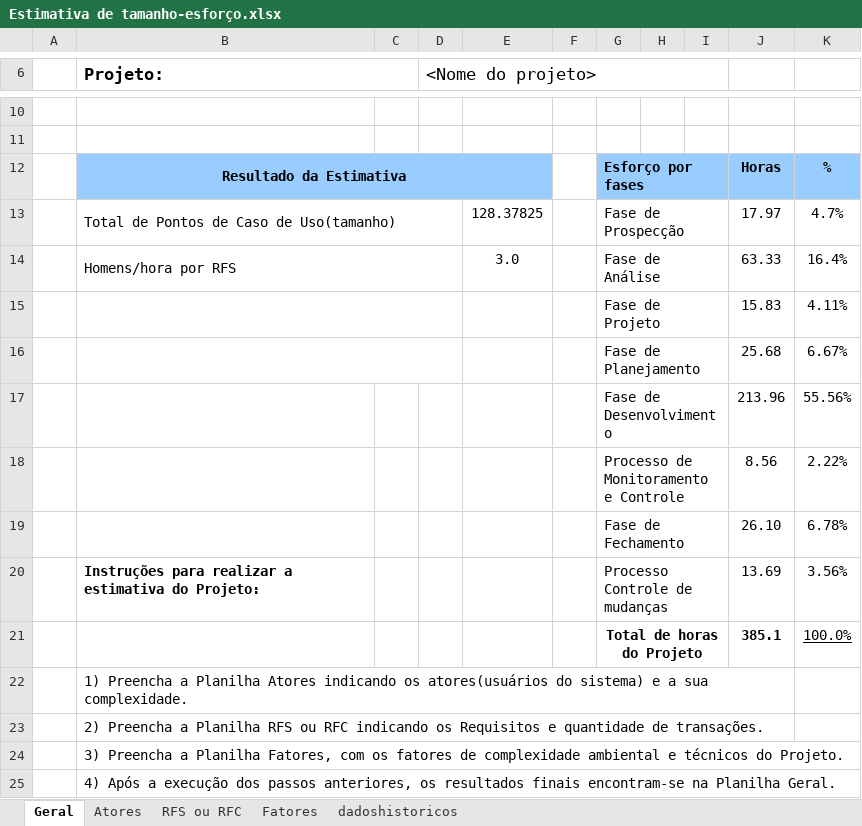
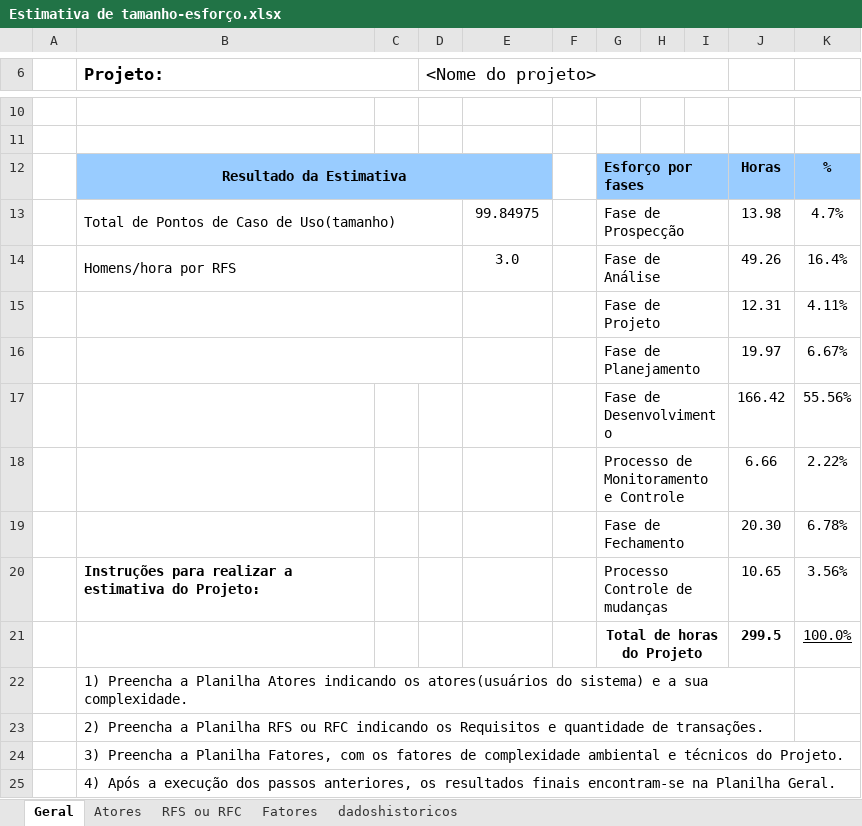
Before and after one commit to Zanon13/pizza-management, an Excel workbook: Estimativa de tamanho-esforço.xlsx, sheet Geral, drawn as a sheet; only a part is shown, gaps mark what is left out; values as stored, in another font and other column widths than the file's, no borders; the diff names each change by its address in the sheet, - before the commit and + after, or states it on an @@ line.

```diff
--- a/Estimativa de tamanho-esforço.xlsx (sheet Geral)
+++ b/Estimativa de tamanho-esforço.xlsx (sheet Geral)
-E13: 128.37825
+E13: 99.84975
-J13: 17.97
+J13: 13.98
-J14: 63.33
+J14: 49.26
-J15: 15.83
+J15: 12.31
-J16: 25.68
+J16: 19.97
-J17: 213.96
+J17: 166.42
-J18: 8.56
+J18: 6.66
-J19: 26.10
+J19: 20.30
-J20: 13.69
+J20: 10.65
-J21: 385.1
+J21: 299.5
```
Also changed, not shown: sheet RFS ou RFC, hidden cells.
